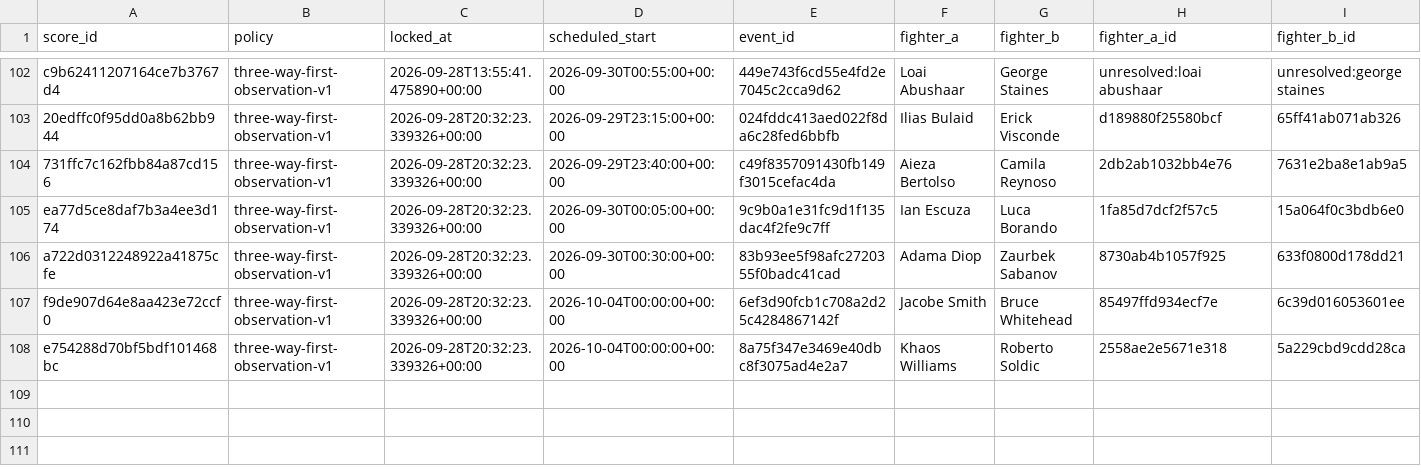
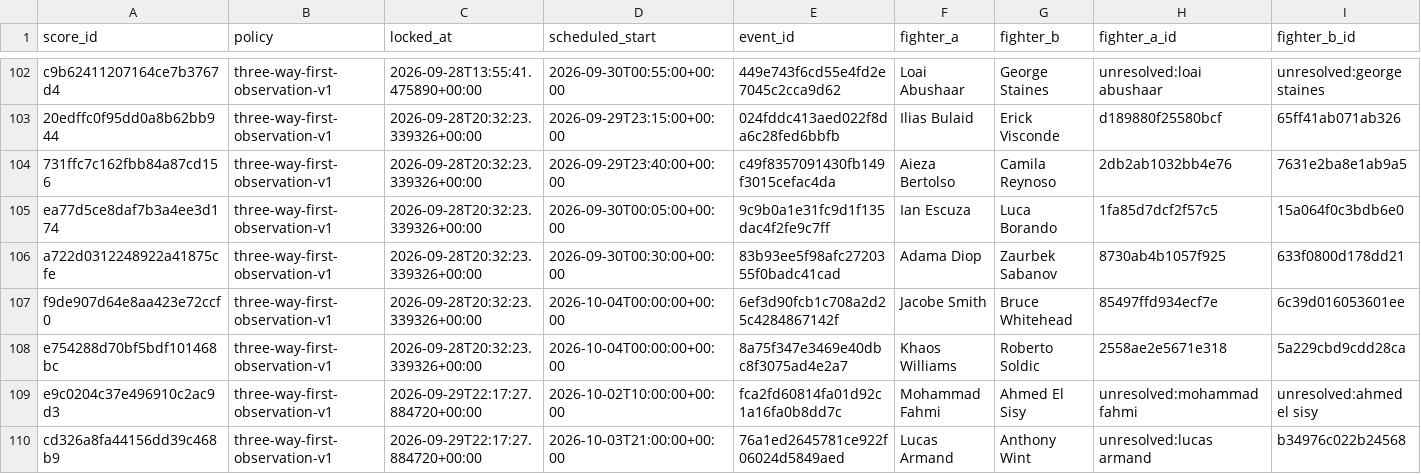
Before and after one commit to joshuakingsland/claude-fights, a CSV file: forward_predictions.csv, drawn as a sheet; only a part is shown, gaps mark what is left out; rows hold the shown columns only; the diff names each change by its address in the sheet, - before the commit and + after, or states it on an @@ line.

```diff
--- a/forward_predictions.csv
+++ b/forward_predictions.csv
+row 109: e9c0204c37e496910c2ac9d3 | three-way-first-observation-v1 | 2026-09-29T22:17:27.884720+00:00 | 2026-10-02T10:00:00+00:00 | fca2fd60814fa01d92c1a16fa0b8dd7c | Mohammad Fahmi | Ahmed El Sisy | unresolved:mohammad fahmi | unresolved:ahmed el sisy
+row 110: cd326a8fa44156dd39c468b9 | three-way-first-observation-v1 | 2026-09-29T22:17:27.884720+00:00 | 2026-10-03T21:00:00+00:00 | 76a1ed2645781ce922f06024d5849aed | Lucas Armand | Anthony Wint | unresolved:lucas armand | b34976c022b24568
```
Also changed, not shown: odds_upcoming.csv, 9 other files.
